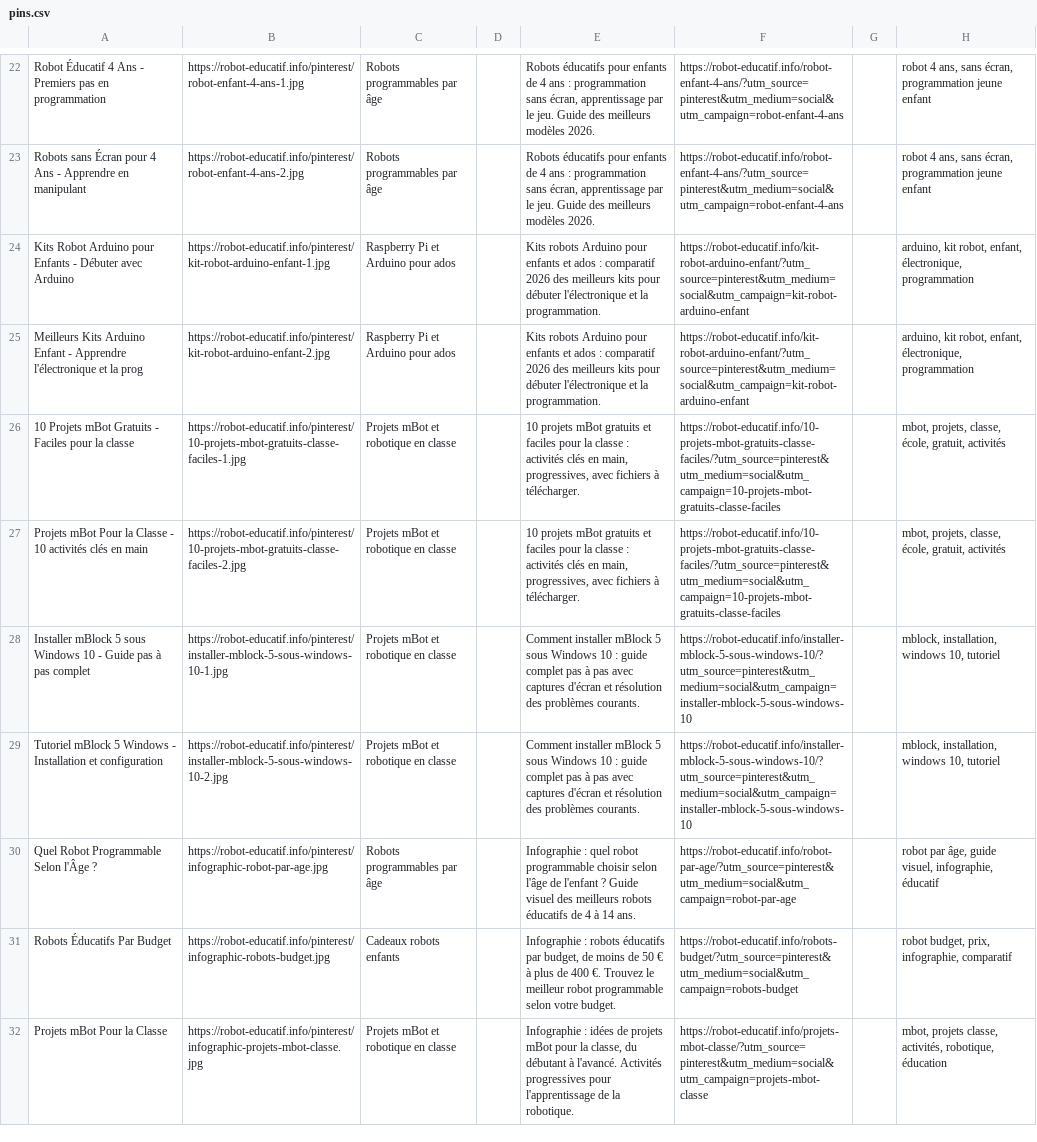
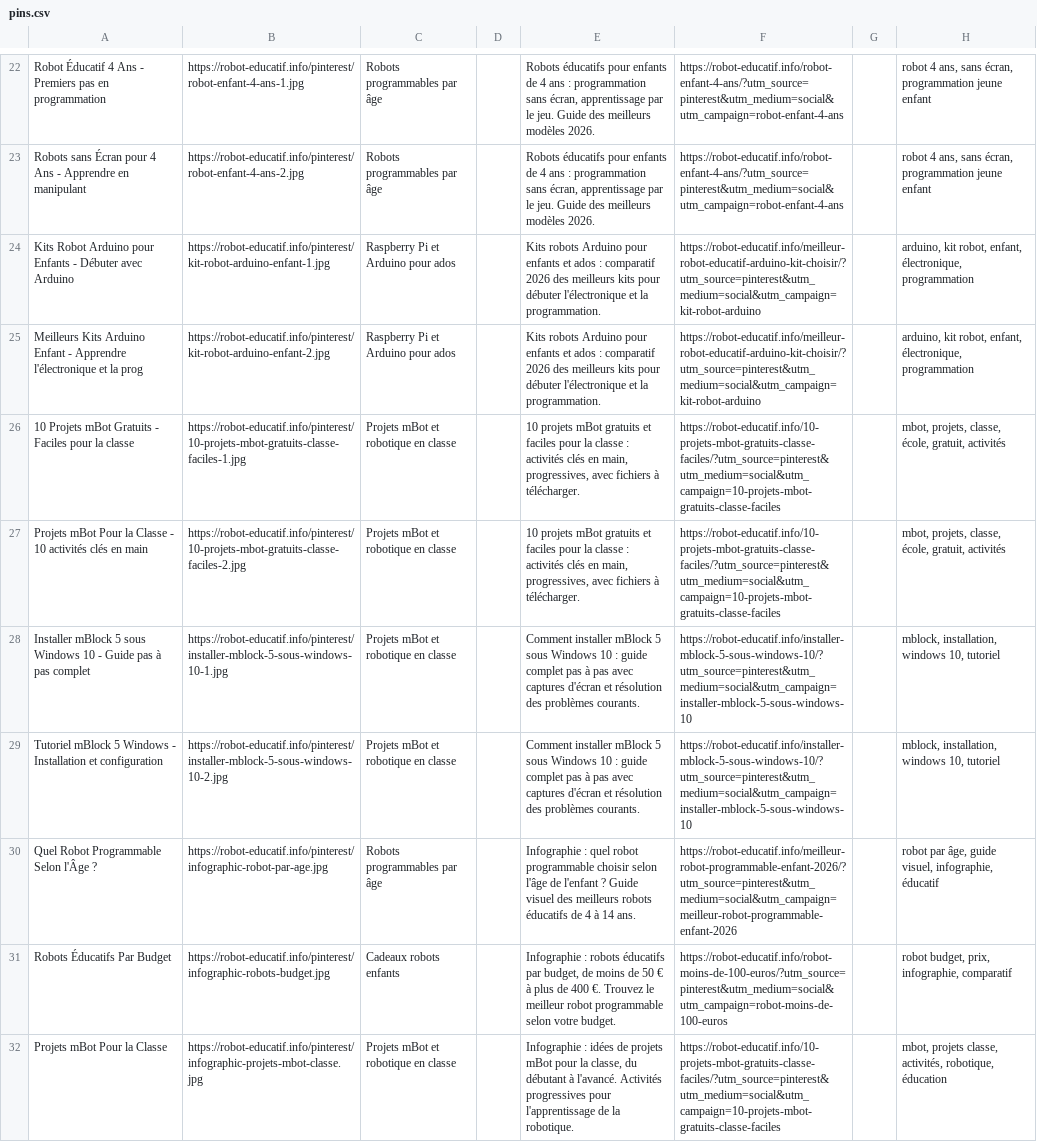
Before and after one commit to esauvage1978/robot_educatif, a CSV file: public/pinterest/pins.csv, drawn as a sheet; only a part is shown, gaps mark what is left out; the diff names each change by its address in the sheet, - before the commit and + after, or states it on an @@ line.

```diff
--- a/public/pinterest/pins.csv
+++ b/public/pinterest/pins.csv
-F24:F25: https://robot-educatif.info/kit-robot-arduino-enfant/?utm_source=pinterest&utm_medium=social&utm_campaign=kit-robot-arduino-enfant
+F24:F25: https://robot-educatif.info/meilleur-robot-educatif-arduino-kit-choisir/?utm_source=pinterest&utm_medium=social&utm_campaign=kit-robot-arduino
-F30: https://robot-educatif.info/robot-par-age/?utm_source=pinterest&utm_medium=social&utm_campaign=robot-par-age
+F30: https://robot-educatif.info/meilleur-robot-programmable-enfant-2026/?utm_source=pinterest&utm_medium=social&utm_campaign=meilleur-robot-programmable-enfant-2026
-F31: https://robot-educatif.info/robots-budget/?utm_source=pinterest&utm_medium=social&utm_campaign=robots-budget
+F31: https://robot-educatif.info/robot-moins-de-100-euros/?utm_source=pinterest&utm_medium=social&utm_campaign=robot-moins-de-100-euros
-F32: https://robot-educatif.info/projets-mbot-classe/?utm_source=pinterest&utm_medium=social&utm_campaign=projets-mbot-classe
+F32: https://robot-educatif.info/10-projets-mbot-gratuits-classe-faciles/?utm_source=pinterest&utm_medium=social&utm_campaign=10-projets-mbot-gratuits-classe-faciles
```
Also changed, not shown: 14 other files.
